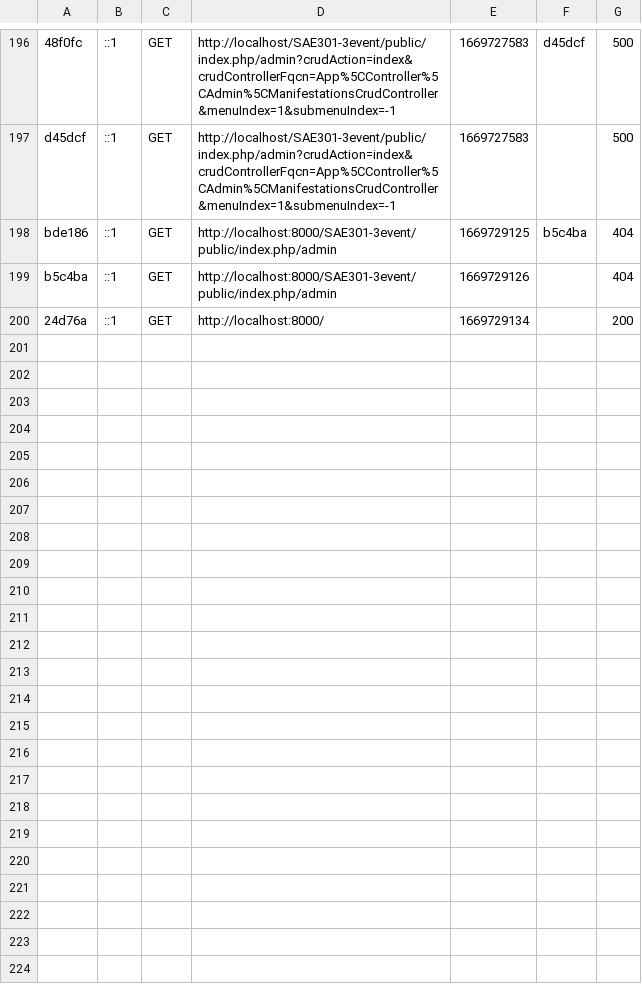
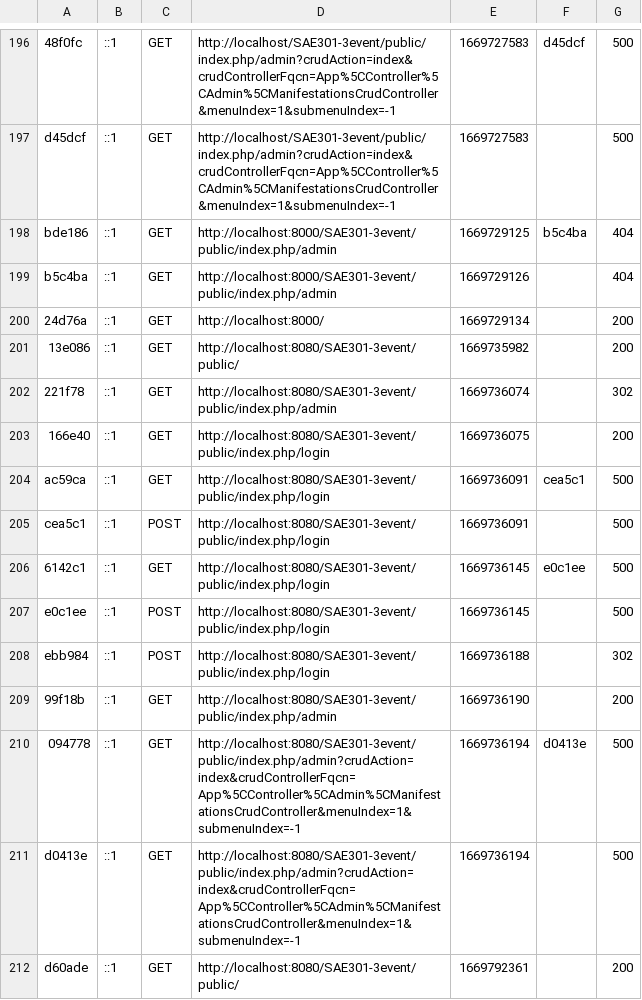
Before and after one commit to MathieuLePuil/SAE301-3event, a CSV file: var/cache/dev/profiler/index.csv, drawn as a sheet; only a part is shown, gaps mark what is left out.

```diff
--- a/var/cache/dev/profiler/index.csv
+++ b/var/cache/dev/profiler/index.csv
@@ -200 +200,13 @@ b5c4ba,::1,GET,http://localhost:8000/SAE301-3event/public/index.php/admin,166972
 24d76a,::1,GET,http://localhost:8000/,1669729134,,200
+13e086,::1,GET,http://localhost:8080/SAE301-3event/public/,1669735982,,200
+221f78,::1,GET,http://localhost:8080/SAE301-3event/public/index.php/admin,1669736074,,302
+166e40,::1,GET,http://localhost:8080/SAE301-3event/public/index.php/login,1669736075,,200
+ac59ca,::1,GET,http://localhost:8080/SAE301-3event/public/index.php/login,1669736091,cea5c1,500
+cea5c1,::1,POST,http://localhost:8080/SAE301-3event/public/index.php/login,1669736091,,500
+6142c1,::1,GET,http://localhost:8080/SAE301-3event/public/index.php/login,1669736145,e0c1ee,500
+e0c1ee,::1,POST,http://localhost:8080/SAE301-3event/public/index.php/login,1669736145,,500
+ebb984,::1,POST,http://localhost:8080/SAE301-3event/public/index.php/login,1669736188,,302
+99f18b,::1,GET,http://localhost:8080/SAE301-3event/public/index.php/admin,1669736190,,200
+094778,::1,GET,http://localhost:8080/SAE301-3event/public/index.php/admin?crudAction=index&crudControllerFqcn=App%5CController%5CAdmin%5CManifestationsCrudController&menuIndex=1&submenuIndex=-1,1669736194,d0413e,500
+d0413e,::1,GET,http://localhost:8080/SAE301-3event/public/index.php/admin?crudAction=index&crudControllerFqcn=App%5CController%5CAdmin%5CManifestationsCrudController&menuIndex=1&submenuIndex=-1,1669736194,,500
+d60ade,::1,GET,http://localhost:8080/SAE301-3event/public/,1669792361,,200
```
Also changed, not shown: 1 other file.
